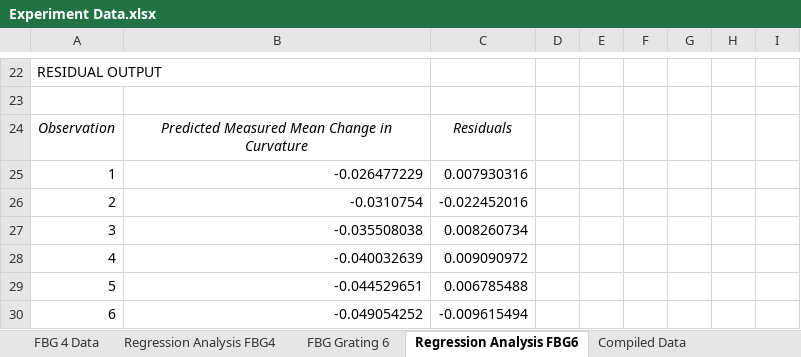
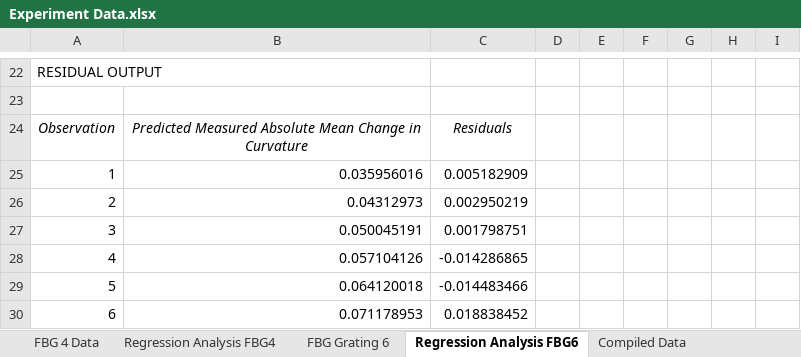
Before and after one commit to zchanp1/Research-Project-Files, an Excel workbook: Experiment Data.xlsx, sheet Regression Analysis FBG6, drawn as a sheet; only a part is shown, gaps mark what is left out; values as stored, in another font and other column widths than the file's, no borders; charts and pictures not drawn; the diff covers the shown part only; the diff names each change by its address in the sheet, - before the commit and + after, or states it on an @@ line.

```diff
--- a/Experiment Data.xlsx (sheet Regression Analysis FBG6)
+++ b/Experiment Data.xlsx (sheet Regression Analysis FBG6)
-B24: Predicted Measured Mean Change…
+B24: Predicted Measured Absolute Mean Change…
-B25: -0.026477229
+B25: 0.035956016
-C25: 0.007930316
+C25: 0.005182909
-B26: -0.0310754
+B26: 0.04312973
-C26: -0.022452016
+C26: 0.002950219
-B27: -0.035508038
+B27: 0.050045191
-C27: 0.008260734
+C27: 0.001798751
-B28: -0.040032639
+B28: 0.057104126
-C28: 0.009090972
+C28: -0.014286865
-B29: -0.044529651
+B29: 0.064120018
-C29: 0.006785488
+C29: -0.014483466
-B30: -0.049054252
+B30: 0.071178953
-C30: -0.009615494
+C30: 0.018838452
```
Also changed, not shown: 27 edited cells elsewhere in this sheet, sheet Compiled Data, sheet FBG Grating 6, sheet Regression Analysis FBG4, sheet FBG 4 Data, other sheet tabs, charts or pictures, 3 other files.
